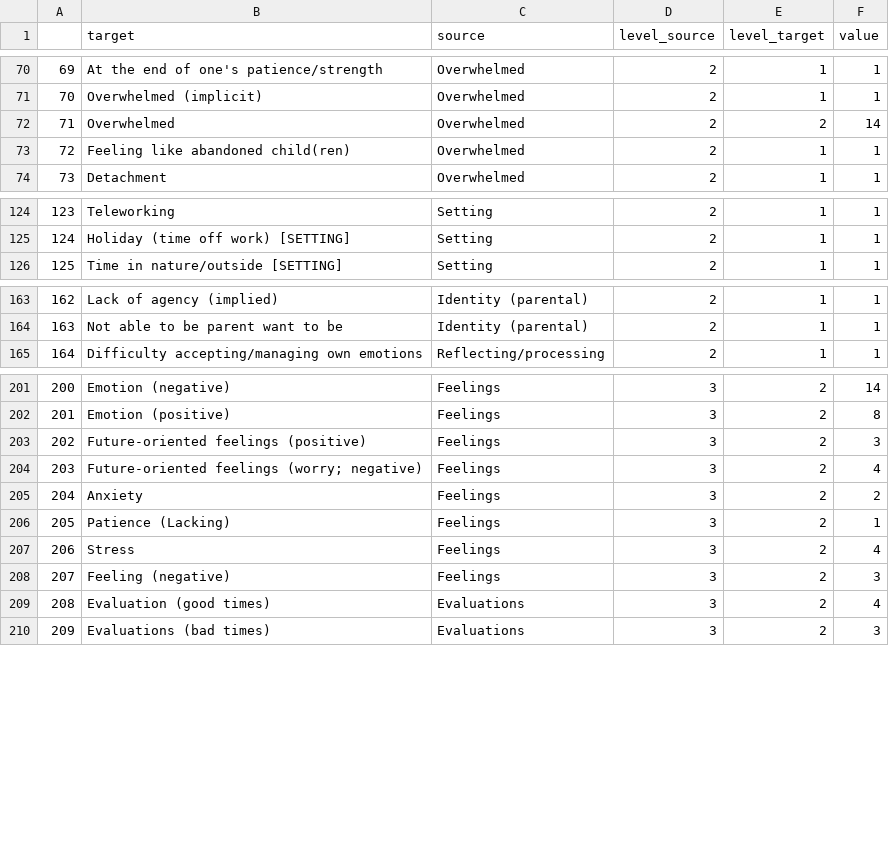
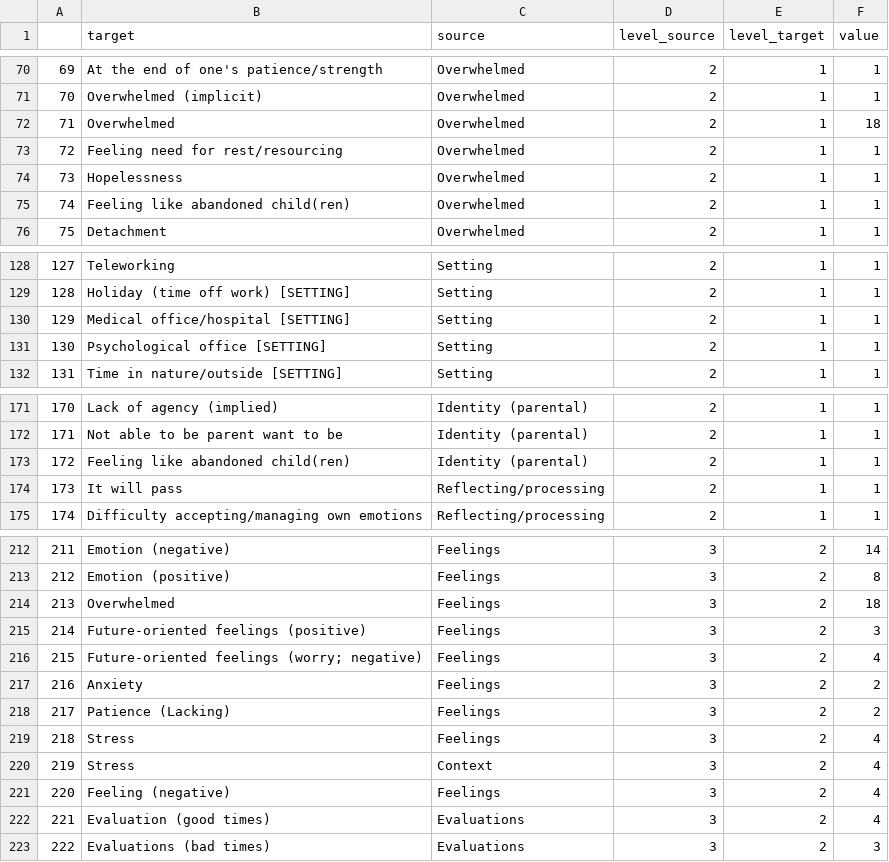
Before and after one commit to rbkalkan/esmparentqualitative, a CSV file: multiplecategories.csv, drawn as a sheet; only a part is shown, gaps mark what is left out; addresses are those after the commit; the diff covers the shown part only; the diff names each change by its address in the sheet, - before the commit and + after, or states it on an @@ line.

Commit message:
Add files via upload

```diff
--- a/multiplecategories.csv
+++ b/multiplecategories.csv
-E72 (level_target): 2
+E72 (level_target): 1
-F72 (value): 14
+F72 (value): 18
+row 73: 72 | Feeling need for rest/resourcing | Overwhelmed | 2 | 1 | 1
+row 74: 73 | Hopelessness | Overwhelmed | 2 | 1 | 1
@@ column A renumbered from row 75 down @@
+row 130: 129 | Medical office/hospital [SETTING] | Setting | 2 | 1 | 1
+row 131: 130 | Psychological office [SETTING] | Setting | 2 | 1 | 1
+row 173: 172 | Feeling like abandoned child(ren) | Identity (parental) | 2 | 1 | 1
+row 174: 173 | It will pass | Reflecting/processing | 2 | 1 | 1
+row 214: 213 | Overwhelmed | Feelings | 3 | 2 | 18
-F218 (value): 1
+F218 (value): 2
+row 220: 219 | Stress | Context | 3 | 2 | 4
-F221 (value): 3
+F221 (value): 4
```
Also changed, not shown: 5 added rows and 6 edited cells elsewhere in this file.
